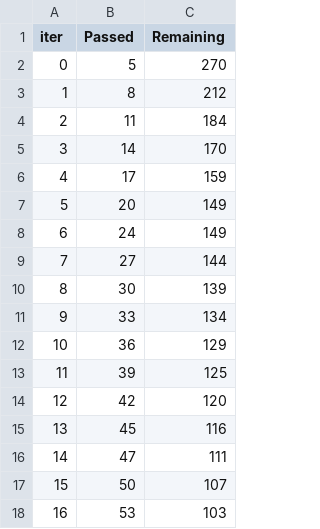
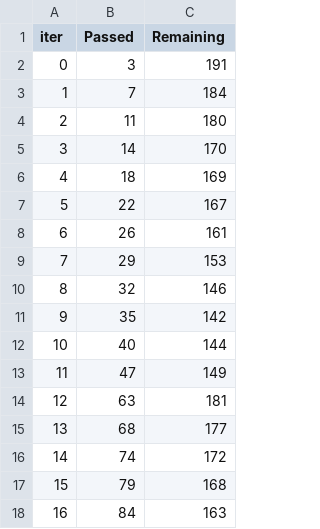
Before and after one commit to smartymetrics/alpha-bot, a TSV file: catboost_info/time_left.tsv, drawn as a sheet; only a part is shown; the diff covers the shown part only.

```diff
--- a/catboost_info/time_left.tsv
+++ b/catboost_info/time_left.tsv
@@ -1,18 +1,18 @@
 iter	Passed	Remaining
-0	5	270
-1	8	212
-2	11	184
+0	3	191
+1	7	184
+2	11	180
 3	14	170
-4	17	159
-5	20	149
-6	24	149
-7	27	144
-8	30	139
-9	33	134
-10	36	129
-11	39	125
-12	42	120
-13	45	116
-14	47	111
-15	50	107
-16	53	103
+4	18	169
+5	22	167
+6	26	161
+7	29	153
+8	32	146
+9	35	142
+10	40	144
+11	47	149
+12	63	181
+13	68	177
+14	74	172
+15	79	168
+16	84	163
```
Also changed, not shown: 65 edited cells elsewhere in this file, 22 other files.
